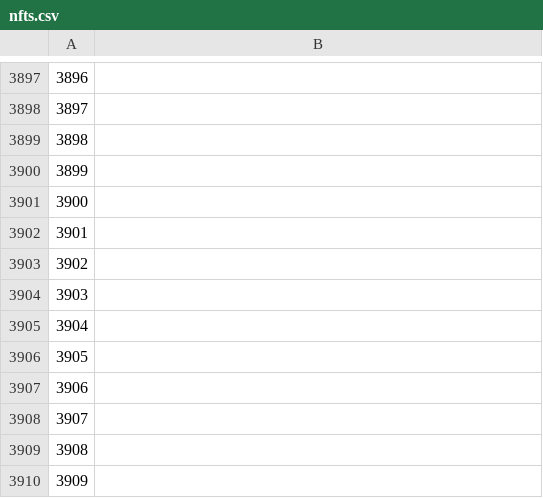
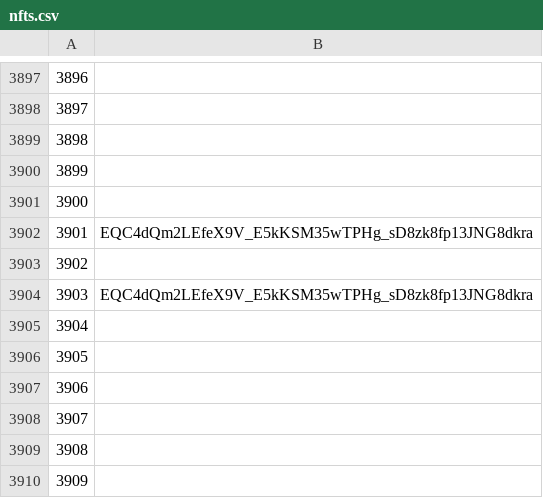
Before and after one commit to mir-one/fingerprints, a CSV file: nfts.csv, drawn as a sheet; only a part is shown, gaps mark what is left out.

Commit message:
Update nfts.csv

```diff
--- a/nfts.csv
+++ b/nfts.csv
@@ -3901,5 +3901,5 @@
 3900
-3901
+3901,EQC4dQm2LEfeX9V_E5kKSM35wTPHg_sD8zk8fp13JNG8dkra
 3902
-3903
+3903,EQC4dQm2LEfeX9V_E5kKSM35wTPHg_sD8zk8fp13JNG8dkra
 3904
```
